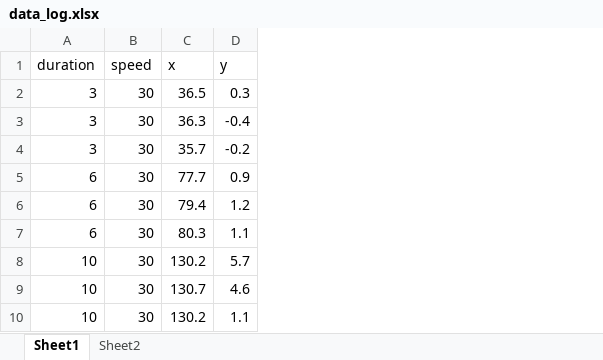
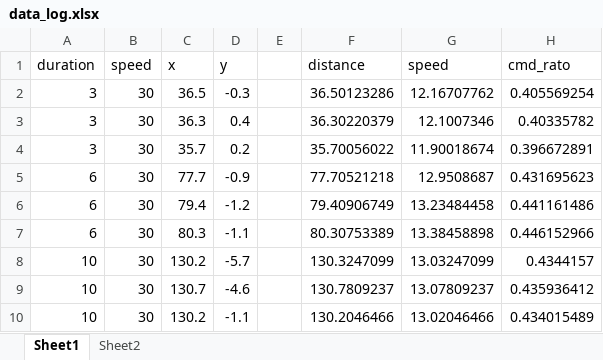
Before and after one commit to cmclarkk/NYU_ROB_GY_6213, an Excel workbook: base_code_lab_02/robot_python_code/data_log.xlsx, sheet Sheet1, drawn as a sheet; values as stored, in another font and other column widths than the file's, no borders; the diff names each change by its address in the sheet, - before the commit and + after, or states it on an @@ line.

```diff
--- a/base_code_lab_02/robot_python_code/data_log.xlsx (sheet Sheet1)
+++ b/base_code_lab_02/robot_python_code/data_log.xlsx (sheet Sheet1)
+column E, empty
+column F (distance), rows 2-10: 36.50123286 | 36.30220379 | 35.70056022 | 77.70521218 | 79.40906749 | 80.30753389 | 130.3247099 | 130.7809237 | 130.2046466
+column G (speed), rows 2-10: 12.16707762 | 12.1007346 | 11.90018674 | 12.9508687 | 13.23484458 | 13.38458898 | 13.03247099 | 13.07809237 | 13.02046466
+column H (cmd_rato), rows 2-10: 0.405569254 | 0.40335782 | 0.396672891 | 0.431695623 | 0.441161486 | 0.446152966 | 0.4344157 | 0.435936412 | 0.434015489
-D2 (y): 0.3
+D2 (y): -0.3
-D3 (y): -0.4
+D3 (y): 0.4
-D4 (y): -0.2
+D4 (y): 0.2
-D5 (y): 0.9
+D5 (y): -0.9
-D6 (y): 1.2
+D6 (y): -1.2
-D7 (y): 1.1
+D7 (y): -1.1
-D8 (y): 5.7
+D8 (y): -5.7
-D9 (y): 4.6
+D9 (y): -4.6
-D10 (y): 1.1
+D10 (y): -1.1
```
Also changed, not shown: sheet Sheet2, 14 other files.
